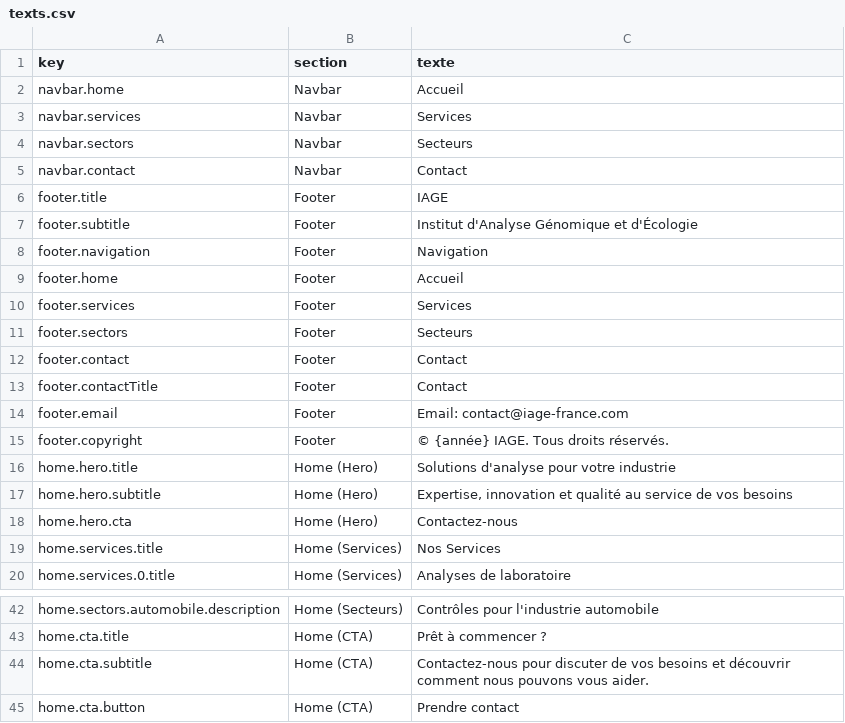
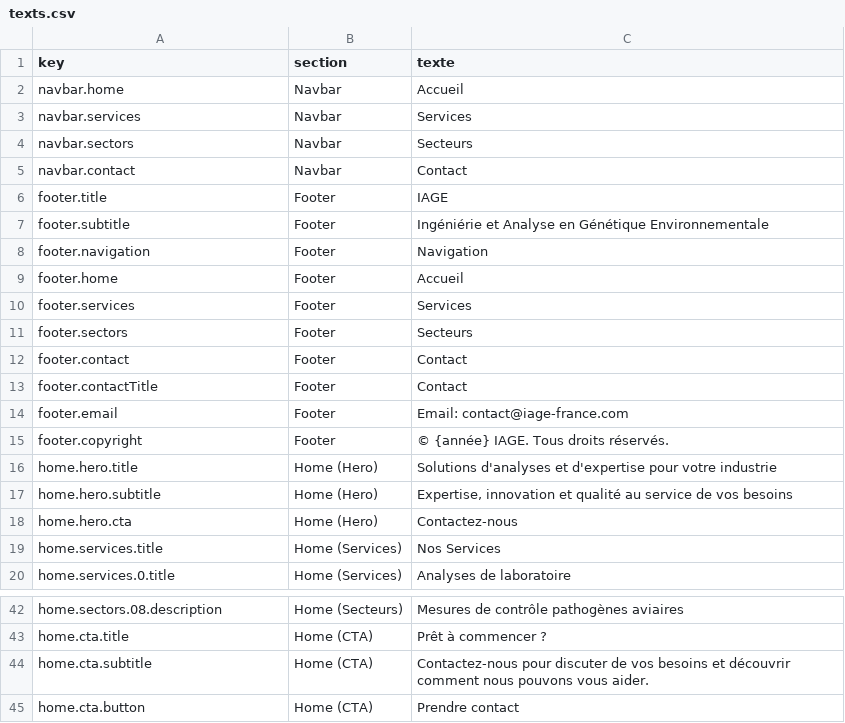
Before and after one commit to OROATIAGE/iage-france.site-public, a CSV file: texts.csv, drawn as a sheet; only a part is shown, gaps mark what is left out; the diff covers the shown part only; the diff names each change by its address in the sheet, - before the commit and + after, or states it on an @@ line.

Commit message:
feat: Update sector icons and layout on homepage

```diff
--- a/texts.csv
+++ b/texts.csv
-C7 (texte): Institut d'Analyse Génomique et d'Écologie
+C7 (texte): Ingéniérie et Analyse en Génétique Environnementale
-C16 (texte): Solutions d'analyse pour votre…
+C16 (texte): Solutions d'analyses et d'expertise pour votre…
-A42 (key): home.sectors.automobile.description
+A42 (key): home.sectors.08.description
-C42 (texte): Contrôles pour l'industrie automobile
+C42 (texte): Mesures de contrôle pathogènes aviaires
```
Also changed, not shown: 5 added rows, 5 removed rows and 21 edited cells elsewhere in this file, 3 other files.
